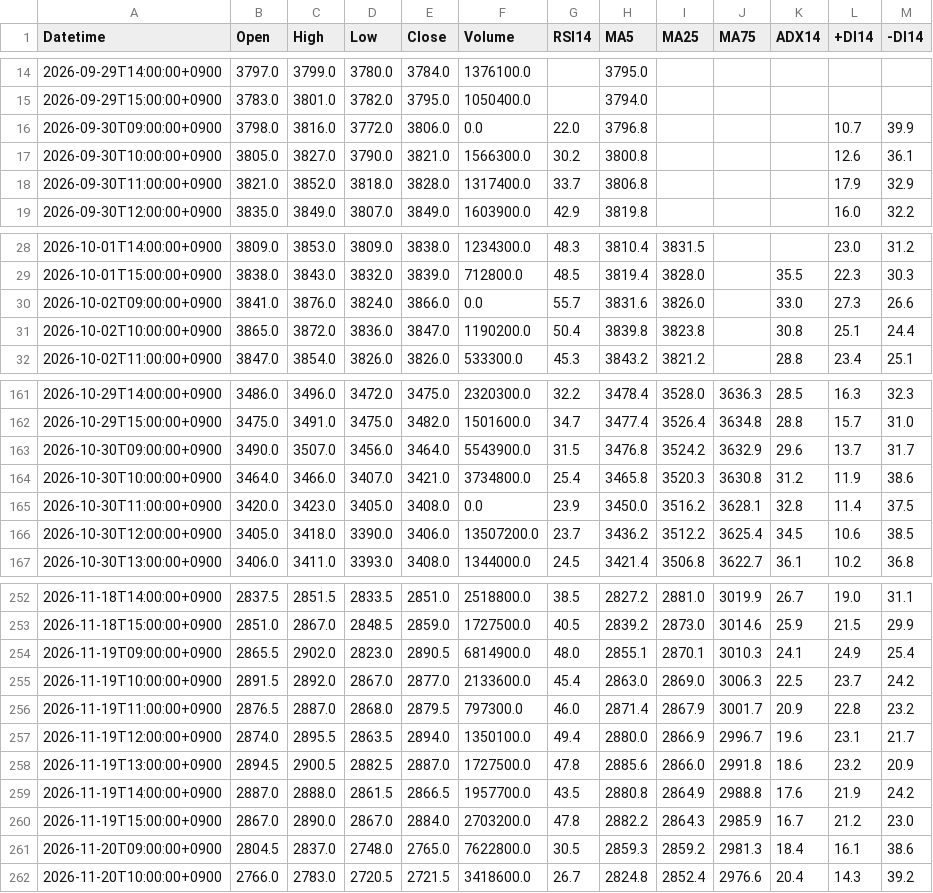
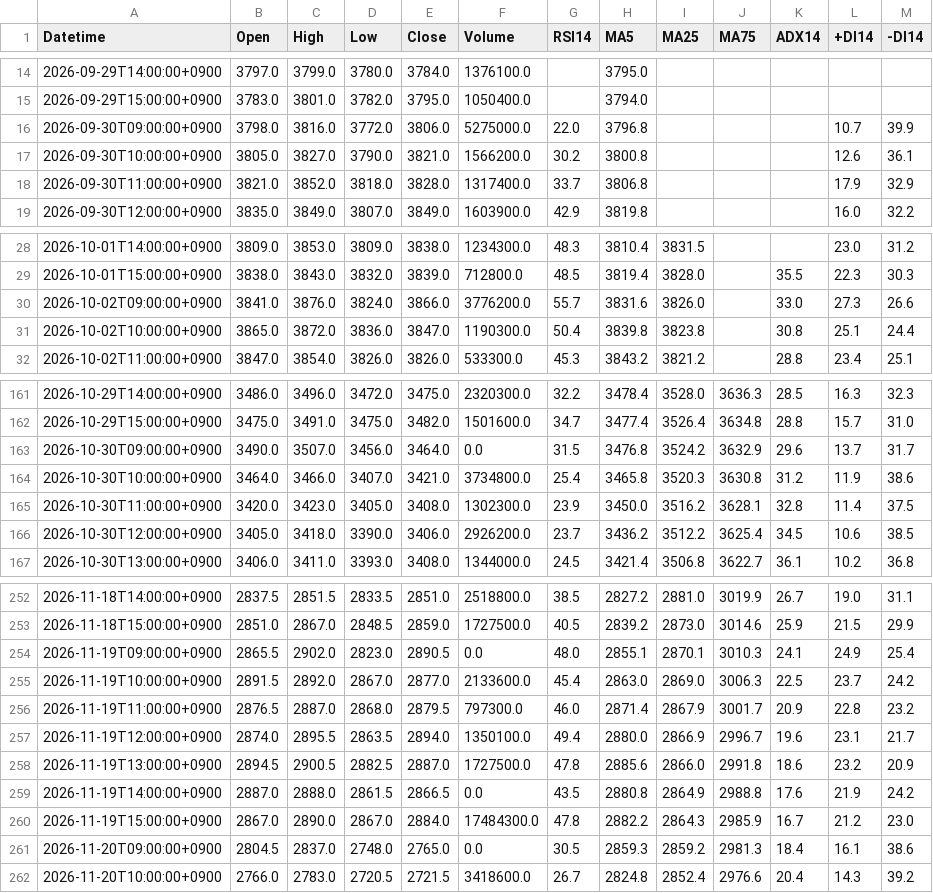
Before and after one commit to yamaccu/marketdata, a CSV file: data/7011_1h.csv, drawn as a sheet; only a part is shown, gaps mark what is left out; the diff covers the shown part only.

```diff
--- a/data/7011_1h.csv
+++ b/data/7011_1h.csv
@@ -15,4 +15,4 @@ Datetime,Open,High,Low,Close,Volume,RSI14,MA5,MA25,MA75,ADX14,+DI14,-DI14
 2026-09-29T15:00:00+0900,3783.0,3801.0,3782.0,3795.0,1050400.0,,3794.0,,,,,
-2026-09-30T09:00:00+0900,3798.0,3816.0,3772.0,3806.0,0.0,22.0,3796.8,,,,10.7,39.9
-2026-09-30T10:00:00+0900,3805.0,3827.0,3790.0,3821.0,1566300.0,30.2,3800.8,,,,12.6,36.1
+2026-09-30T09:00:00+0900,3798.0,3816.0,3772.0,3806.0,5275000.0,22.0,3796.8,,,,10.7,39.9
+2026-09-30T10:00:00+0900,3805.0,3827.0,3790.0,3821.0,1566200.0,30.2,3800.8,,,,12.6,36.1
 2026-09-30T11:00:00+0900,3821.0,3852.0,3818.0,3828.0,1317400.0,33.7,3806.8,,,,17.9,32.9
@@ -29,4 +29,4 @@ Datetime,Open,High,Low,Close,Volume,RSI14,MA5,MA25,MA75,ADX14,+DI14,-DI14
 2026-10-01T15:00:00+0900,3838.0,3843.0,3832.0,3839.0,712800.0,48.5,3819.4,3828.0,,35.5,22.3,30.3
-2026-10-02T09:00:00+0900,3841.0,3876.0,3824.0,3866.0,0.0,55.7,3831.6,3826.0,,33.0,27.3,26.6
-2026-10-02T10:00:00+0900,3865.0,3872.0,3836.0,3847.0,1190200.0,50.4,3839.8,3823.8,,30.8,25.1,24.4
+2026-10-02T09:00:00+0900,3841.0,3876.0,3824.0,3866.0,3776200.0,55.7,3831.6,3826.0,,33.0,27.3,26.6
+2026-10-02T10:00:00+0900,3865.0,3872.0,3836.0,3847.0,1190300.0,50.4,3839.8,3823.8,,30.8,25.1,24.4
 2026-10-02T11:00:00+0900,3847.0,3854.0,3826.0,3826.0,533300.0,45.3,3843.2,3821.2,,28.8,23.4,25.1
@@ -162,6 +162,6 @@ Datetime,Open,High,Low,Close,Volume,RSI14,MA5,MA25,MA75,ADX14,+DI14,-DI14
 2026-10-29T15:00:00+0900,3475.0,3491.0,3475.0,3482.0,1501600.0,34.7,3477.4,3526.4,3634.8,28.8,15.7,31.0
-2026-10-30T09:00:00+0900,3490.0,3507.0,3456.0,3464.0,5543900.0,31.5,3476.8,3524.2,3632.9,29.6,13.7,31.7
+2026-10-30T09:00:00+0900,3490.0,3507.0,3456.0,3464.0,0.0,31.5,3476.8,3524.2,3632.9,29.6,13.7,31.7
 2026-10-30T10:00:00+0900,3464.0,3466.0,3407.0,3421.0,3734800.0,25.4,3465.8,3520.3,3630.8,31.2,11.9,38.6
-2026-10-30T11:00:00+0900,3420.0,3423.0,3405.0,3408.0,0.0,23.9,3450.0,3516.2,3628.1,32.8,11.4,37.5
-2026-10-30T12:00:00+0900,3405.0,3418.0,3390.0,3406.0,13507200.0,23.7,3436.2,3512.2,3625.4,34.5,10.6,38.5
+2026-10-30T11:00:00+0900,3420.0,3423.0,3405.0,3408.0,1302300.0,23.9,3450.0,3516.2,3628.1,32.8,11.4,37.5
+2026-10-30T12:00:00+0900,3405.0,3418.0,3390.0,3406.0,2926200.0,23.7,3436.2,3512.2,3625.4,34.5,10.6,38.5
 2026-10-30T13:00:00+0900,3406.0,3411.0,3393.0,3408.0,1344000.0,24.5,3421.4,3506.8,3622.7,36.1,10.2,36.8
@@ -253,3 +253,3 @@ Datetime,Open,High,Low,Close,Volume,RSI14,MA5,MA25,MA75,ADX14,+DI14,-DI14
 2026-11-18T15:00:00+0900,2851.0,2867.0,2848.5,2859.0,1727500.0,40.5,2839.2,2873.0,3014.6,25.9,21.5,29.9
-2026-11-19T09:00:00+0900,2865.5,2902.0,2823.0,2890.5,6814900.0,48.0,2855.1,2870.1,3010.3,24.1,24.9,25.4
+2026-11-19T09:00:00+0900,2865.5,2902.0,2823.0,2890.5,0.0,48.0,2855.1,2870.1,3010.3,24.1,24.9,25.4
 2026-11-19T10:00:00+0900,2891.5,2892.0,2867.0,2877.0,2133600.0,45.4,2863.0,2869.0,3006.3,22.5,23.7,24.2
@@ -258,5 +258,5 @@ Datetime,Open,High,Low,Close,Volume,RSI14,MA5,MA25,MA75,ADX14,+DI14,-DI14
 2026-11-19T13:00:00+0900,2894.5,2900.5,2882.5,2887.0,1727500.0,47.8,2885.6,2866.0,2991.8,18.6,23.2,20.9
-2026-11-19T14:00:00+0900,2887.0,2888.0,2861.5,2866.5,1957700.0,43.5,2880.8,2864.9,2988.8,17.6,21.9,24.2
-2026-11-19T15:00:00+0900,2867.0,2890.0,2867.0,2884.0,2703200.0,47.8,2882.2,2864.3,2985.9,16.7,21.2,23.0
-2026-11-20T09:00:00+0900,2804.5,2837.0,2748.0,2765.0,7622800.0,30.5,2859.3,2859.2,2981.3,18.4,16.1,38.6
+2026-11-19T14:00:00+0900,2887.0,2888.0,2861.5,2866.5,0.0,43.5,2880.8,2864.9,2988.8,17.6,21.9,24.2
+2026-11-19T15:00:00+0900,2867.0,2890.0,2867.0,2884.0,17484300.0,47.8,2882.2,2864.3,2985.9,16.7,21.2,23.0
+2026-11-20T09:00:00+0900,2804.5,2837.0,2748.0,2765.0,0.0,30.5,2859.3,2859.2,2981.3,18.4,16.1,38.6
 2026-11-20T10:00:00+0900,2766.0,2783.0,2720.5,2721.5,3418600.0,26.7,2824.8,2852.4,2976.6,20.4,14.3,39.2
```
Also changed, not shown: 25 edited cells elsewhere in this file, data/9432_1h.csv, data/MSTR_1h.csv, 20 other files.
